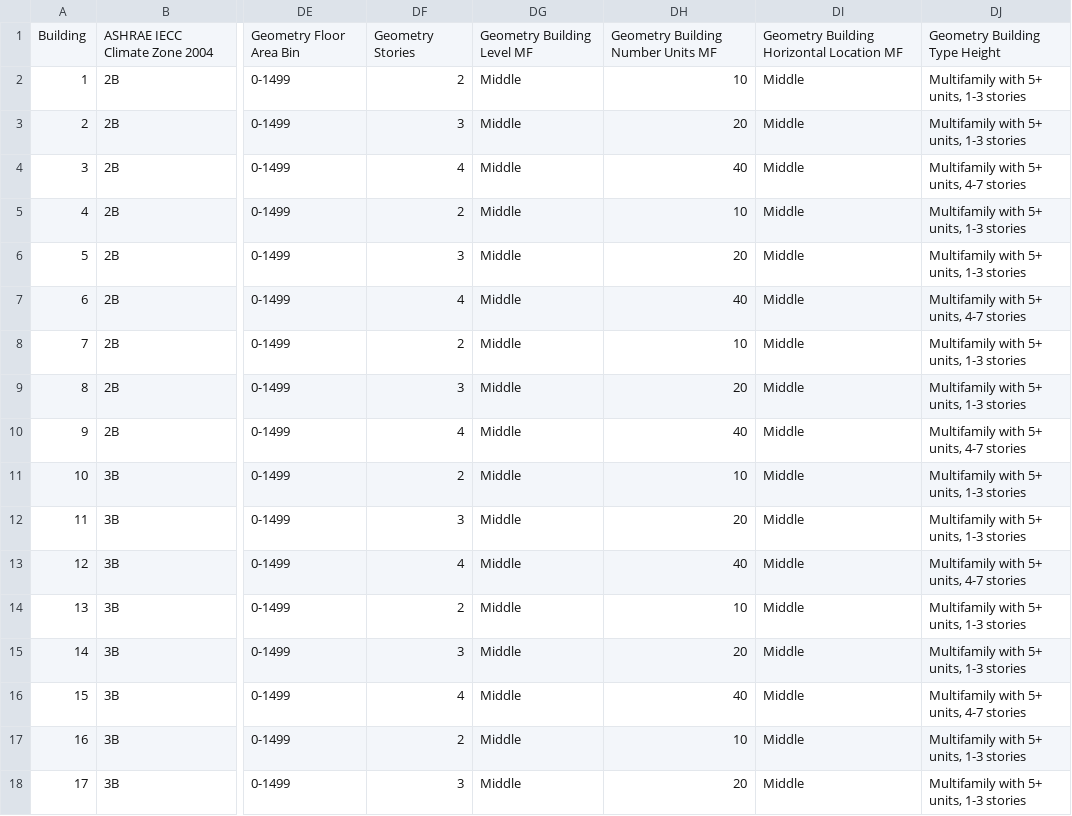
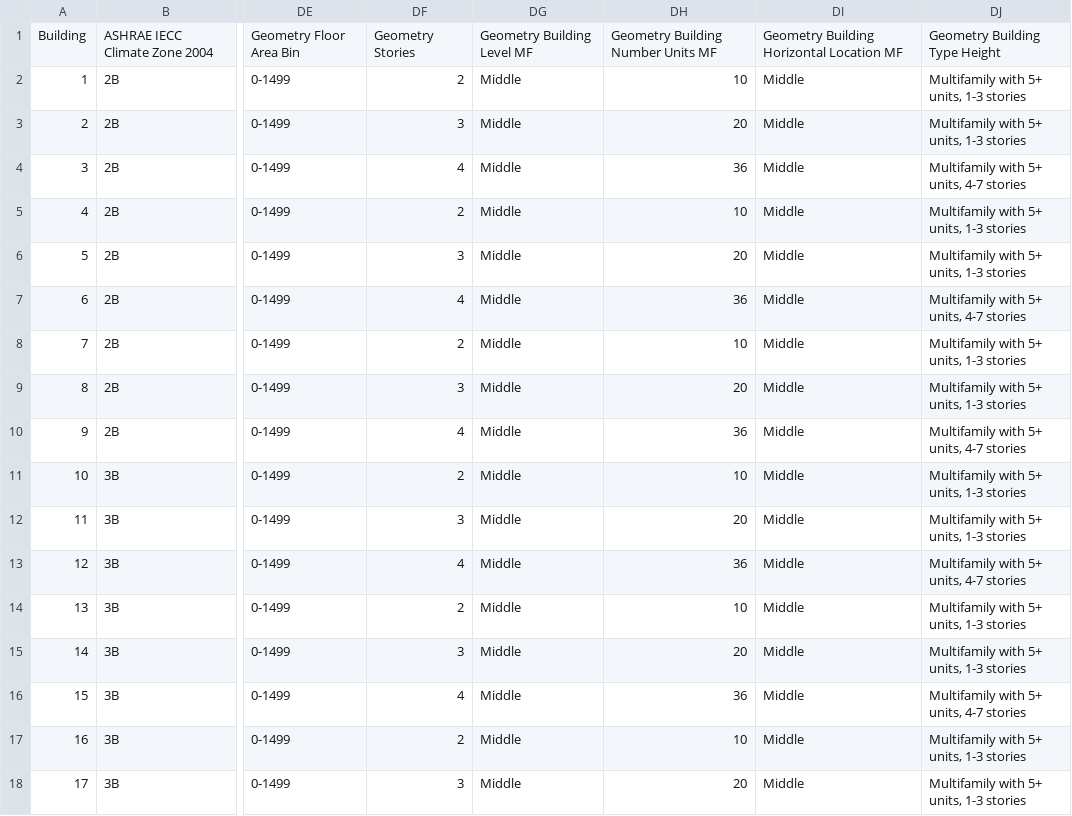
Before and after one commit to NREL/get-resstock, a CSV file: project_national/ProposedScope.csv, drawn as a sheet; only a part is shown, gaps mark what is left out; the diff covers the shown part only; the diff names each change by its address in the sheet, - before the commit and + after, or states it on an @@ line.

Commit message:
Update 40 units to 36, whoops

```diff
--- a/project_national/ProposedScope.csv
+++ b/project_national/ProposedScope.csv
-DH4: 40
+DH4: 36
-DH7: 40
+DH7: 36
-DH10: 40
+DH10: 36
-DH13: 40
+DH13: 36
-DH16: 40
+DH16: 36
```
Also changed, not shown: 10 edited cells elsewhere in this file.
